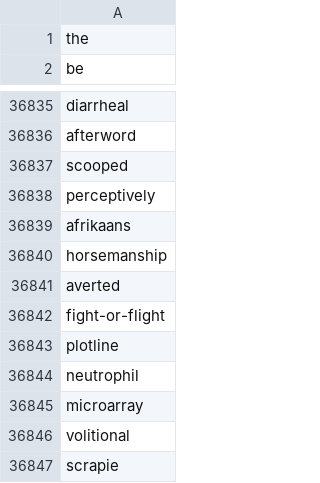
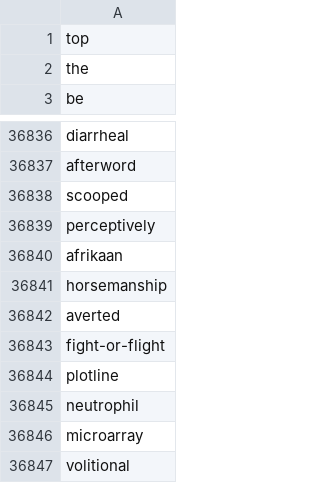
Before and after one commit to daGoodenough/news-sifter, a CSV file: public/COCA60K.csv, drawn as a sheet; only a part is shown, gaps mark what is left out; the shorter side is filled out with more unchanged rows.

```diff
--- a/public/COCA60K.csv
+++ b/public/COCA60K.csv
@@ -1 +1,2 @@
+top
 the
@@ -36838,3 +36839,3 @@ scooped
 perceptively
-afrikaans
+afrikaan
 horsemanship
```
Also changed, not shown: 3 other files.
